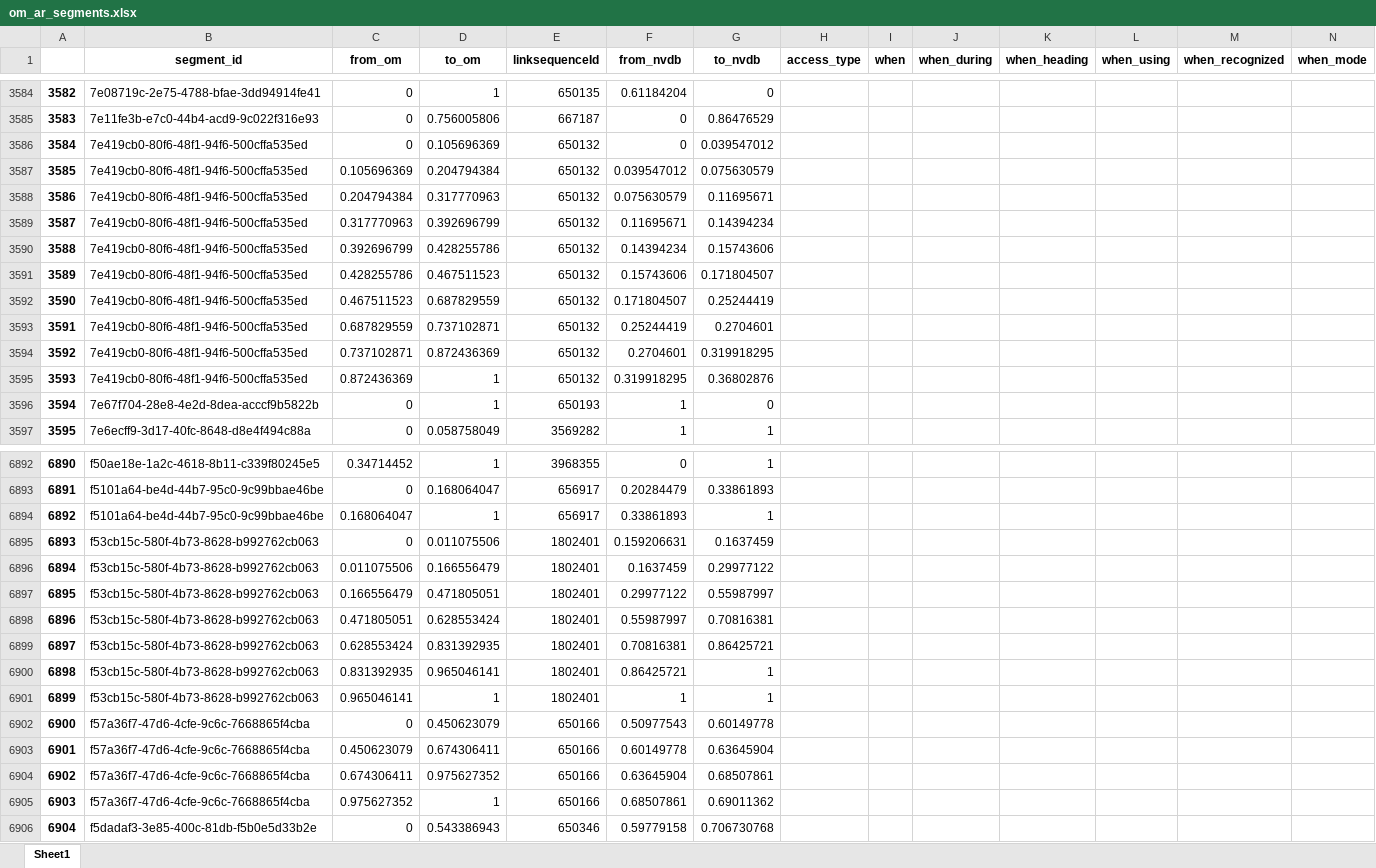
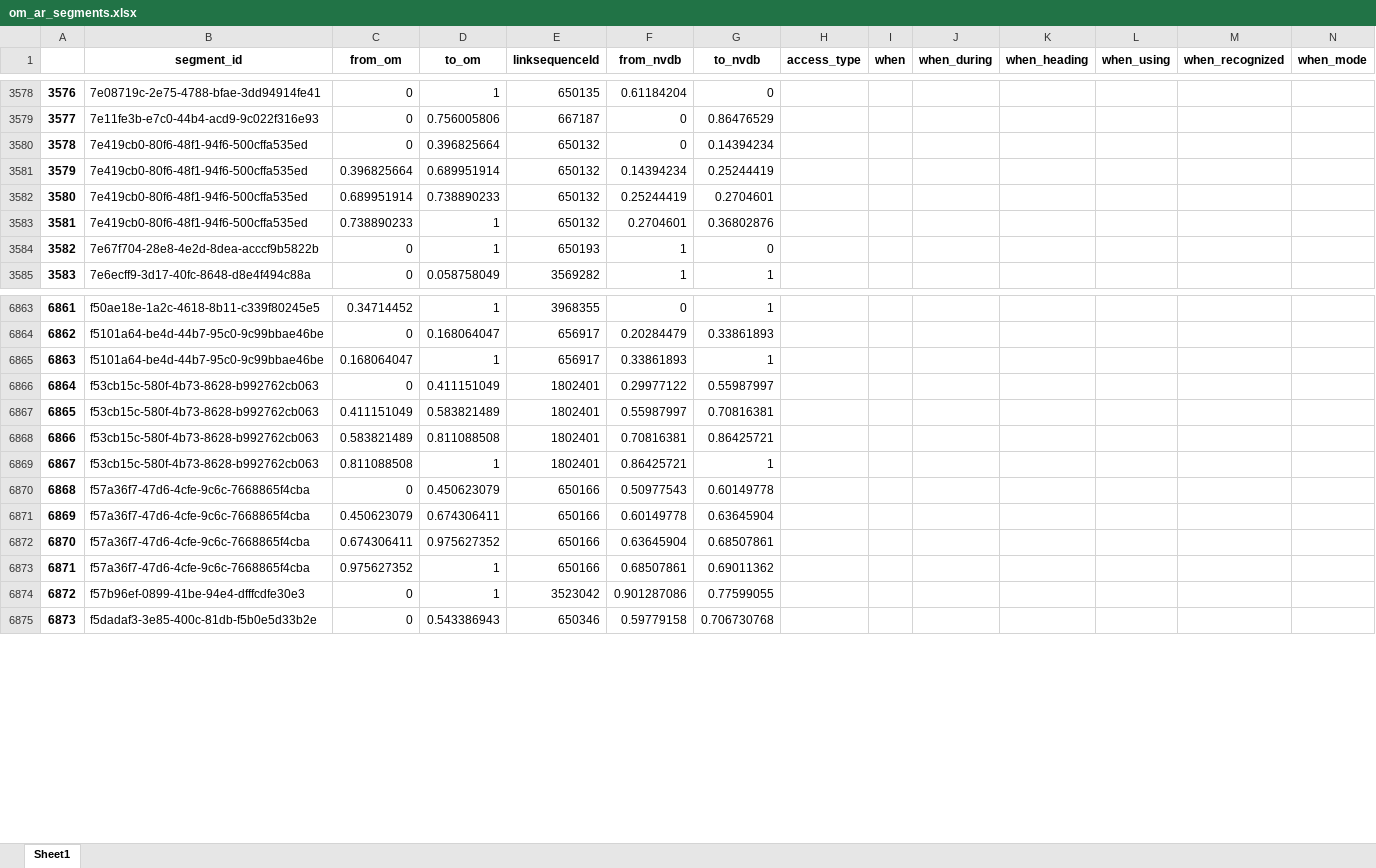
Before and after one commit to jetgeo/OM2ANY, an Excel workbook: Data/Hamar/om_ar_segments.xlsx, sheet Sheet1, drawn as a sheet; only a part is shown, gaps mark what is left out; values as stored, in another font and other column widths than the file's, no borders; removed rows and columns are numbered as before the commit, all else as after; rows hold the shown columns only; the diff covers the shown part only; the diff names each change by its address in the sheet, - before the commit and + after, or states it on an @@ line.

```diff
--- a/Data/Hamar/om_ar_segments.xlsx (sheet Sheet1)
+++ b/Data/Hamar/om_ar_segments.xlsx (sheet Sheet1)
@@ column A renumbered from row 205 down @@
-D3580 (to_om): 0.105696369
+D3580 (to_om): 0.396825664
-G3580 (to_nvdb): 0.039547012
+G3580 (to_nvdb): 0.14394234
-row 3587: 3585 | 7e419cb0-80f6-48f1-94f6-500cffa535ed | 0.105696369 | 0.204794384 | 650132 | 0.039547012 | 0.075630579
-row 3588: 3586 | 7e419cb0-80f6-48f1-94f6-500cffa535ed | 0.204794384 | 0.317770963 | 650132 | 0.075630579 | 0.11695671
-row 3589: 3587 | 7e419cb0-80f6-48f1-94f6-500cffa535ed | 0.317770963 | 0.392696799 | 650132 | 0.11695671 | 0.14394234
-C3581 (from_om): 0.392696799
+C3581 (from_om): 0.396825664
-D3581 (to_om): 0.428255786
+D3581 (to_om): 0.689951914
-G3581 (to_nvdb): 0.15743606
+G3581 (to_nvdb): 0.25244419
-row 3591: 3589 | 7e419cb0-80f6-48f1-94f6-500cffa535ed | 0.428255786 | 0.467511523 | 650132 | 0.15743606 | 0.171804507
-row 3592: 3590 | 7e419cb0-80f6-48f1-94f6-500cffa535ed | 0.467511523 | 0.687829559 | 650132 | 0.171804507 | 0.25244419
-C3582 (from_om): 0.687829559
+C3582 (from_om): 0.689951914
-D3582 (to_om): 0.737102871
+D3582 (to_om): 0.738890233
-row 3594: 3592 | 7e419cb0-80f6-48f1-94f6-500cffa535ed | 0.737102871 | 0.872436369 | 650132 | 0.2704601 | 0.319918295
-C3583 (from_om): 0.872436369
+C3583 (from_om): 0.738890233
-F3583 (from_nvdb): 0.319918295
+F3583 (from_nvdb): 0.2704601
-row 6895: 6893 | f53cb15c-580f-4b73-8628-b992762cb063 | 0 | 0.011075506 | 1802401 | 0.159206631 | 0.1637459
-row 6896: 6894 | f53cb15c-580f-4b73-8628-b992762cb063 | 0.011075506 | 0.166556479 | 1802401 | 0.1637459 | 0.29977122
-C6866 (from_om): 0.166556479
+C6866 (from_om): 0
-D6866 (to_om): 0.471805051
+D6866 (to_om): 0.411151049
-C6867 (from_om): 0.471805051
+C6867 (from_om): 0.411151049
-D6867 (to_om): 0.628553424
+D6867 (to_om): 0.583821489
-C6868 (from_om): 0.628553424
+C6868 (from_om): 0.583821489
-D6868 (to_om): 0.831392935
+D6868 (to_om): 0.811088508
-C6869 (from_om): 0.831392935
+C6869 (from_om): 0.811088508
-D6869 (to_om): 0.965046141
+D6869 (to_om): 1
-row 6901: 6899 | f53cb15c-580f-4b73-8628-b992762cb063 | 0.965046141 | 1 | 1802401 | 1 | 1
+row 6874: 6872 | f57b96ef-0899-41be-94e4-dfffcdfe30e3 | 0 | 1 | 3523042 | 0.901287086 | 0.77599055
```
Also changed, not shown: 23 added rows, 44 removed rows and 513 edited cells elsewhere in this sheet, Data/Hamar/main_segments.xlsx, Data/Hamar/matched.xlsx, 17 other files.
